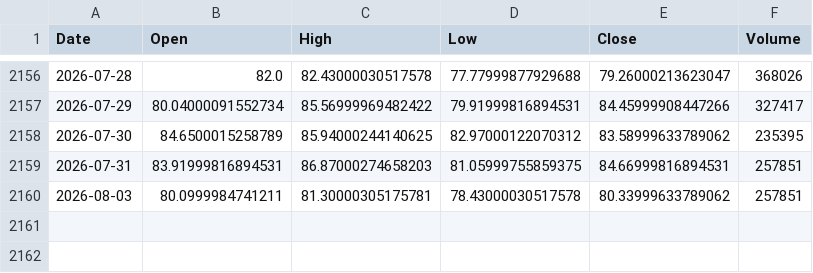
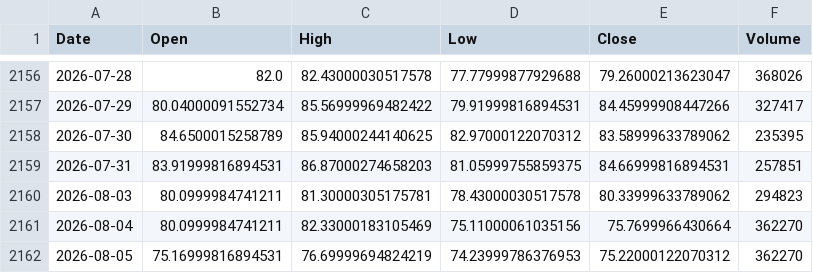
Before and after one commit to twangnhat-05/NGHIENCUUKHOAHOC, a CSV file: data/raw/Oil_WTI_ohlcv.csv, drawn as a sheet; only a part is shown, gaps mark what is left out.

Commit message:
chore(data): daily refresh 2026-08-06T05:23Z

```diff
--- a/data/raw/Oil_WTI_ohlcv.csv
+++ b/data/raw/Oil_WTI_ohlcv.csv
@@ -2159,2 +2159,4 @@
 2026-07-31,83.91999816894531,86.87000274658203,81.05999755859375,84.66999816894531,257851
-2026-08-03,80.0999984741211,81.30000305175781,78.43000030517578,80.33999633789062,257851
+2026-08-03,80.0999984741211,81.30000305175781,78.43000030517578,80.33999633789062,294823
+2026-08-04,80.0999984741211,82.33000183105469,75.11000061035156,75.7699966430664,362270
+2026-08-05,75.16999816894531,76.69999694824219,74.23999786376953,75.22000122070312,362270
```
Also changed, not shown: data/raw/BTC_ohlcv.csv, data/raw/GLD_ohlcv.csv, 5 other files.
